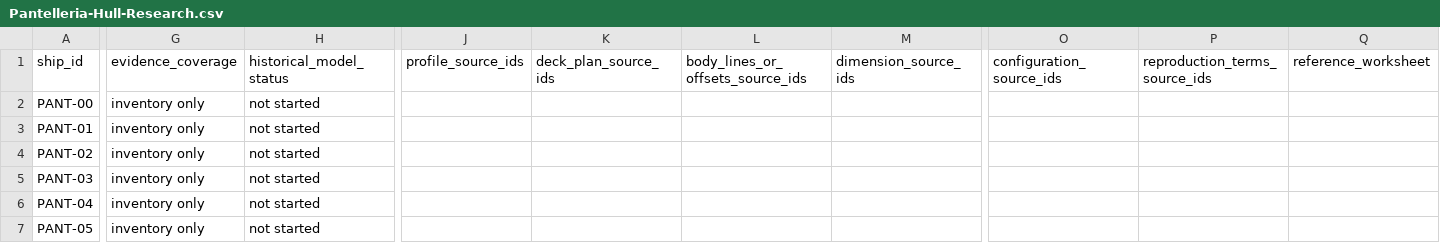
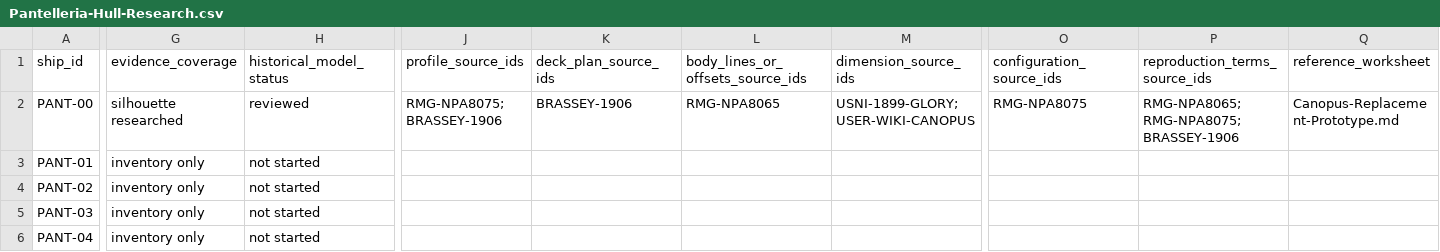
Before and after one commit to murdockpeter/ironclads_digitized, a CSV file: Documentation/Pantelleria-Hull-Research.csv, drawn as a sheet; only a part is shown, gaps mark what is left out; the shorter side is filled out with more unchanged rows; the diff covers the shown part only; the diff names each change by its address in the sheet, - before the commit and + after, or states it on an @@ line.

```diff
--- a/Documentation/Pantelleria-Hull-Research.csv
+++ b/Documentation/Pantelleria-Hull-Research.csv
-G2 (evidence_coverage): inventory only
+G2 (evidence_coverage): silhouette researched
-H2 (historical_model_status): not started
+H2 (historical_model_status): reviewed
-J2 (profile_source_ids): (empty)
+J2 (profile_source_ids): RMG-NPA8075; BRASSEY-1906
-K2 (deck_plan_source_ids): (empty)
+K2 (deck_plan_source_ids): BRASSEY-1906
-L2 (body_lines_or_offsets_source_ids): (empty)
+L2 (body_lines_or_offsets_source_ids): RMG-NPA8065
-M2 (dimension_source_ids): (empty)
+M2 (dimension_source_ids): USNI-1899-GLORY; USER-WIKI-CANOPUS
-O2 (configuration_source_ids): (empty)
+O2 (configuration_source_ids): RMG-NPA8075
-P2 (reproduction_terms_source_ids): (empty)
+P2 (reproduction_terms_source_ids): RMG-NPA8065; RMG-NPA8075; BRASSEY-1906
-Q2 (reference_worksheet): (empty)
+Q2 (reference_worksheet): Canopus-Replacement-Prototype.md
```
Also changed, not shown: 1 edited cell elsewhere in this file, Documentation/Pantelleria-Hull-Sources.csv, 33 other files.
